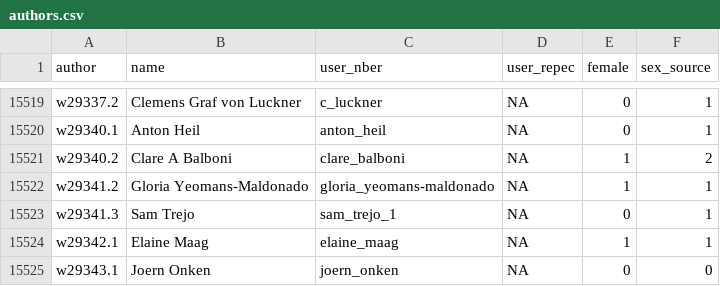
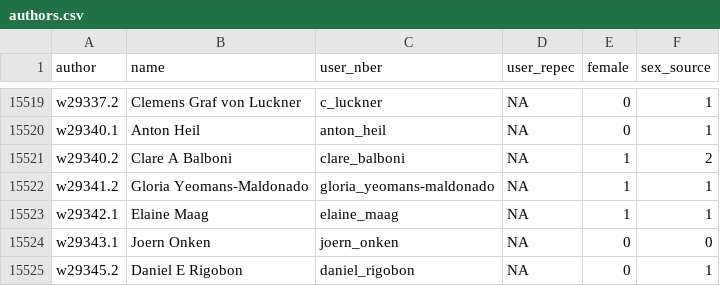
Before and after one commit to bldavies/nberwp, a CSV file: data-raw/authors.csv, drawn as a sheet; only a part is shown, gaps mark what is left out; the shorter side is filled out with more unchanged rows.

```diff
--- a/data-raw/authors.csv
+++ b/data-raw/authors.csv
@@ -15522,3 +15522,2 @@ w29340.2,Clare A Balboni,clare_balboni,NA,1,2
 w29341.2,Gloria Yeomans-Maldonado,gloria_yeomans-maldonado,NA,1,1
-w29341.3,Sam Trejo,sam_trejo_1,NA,0,1
 w29342.1,Elaine Maag,elaine_maag,NA,1,1
```
Also changed, not shown: data-raw/disambiguation/nber_replacements_via_nber.csv, data-raw/paper_authors.csv, 2 other files.
